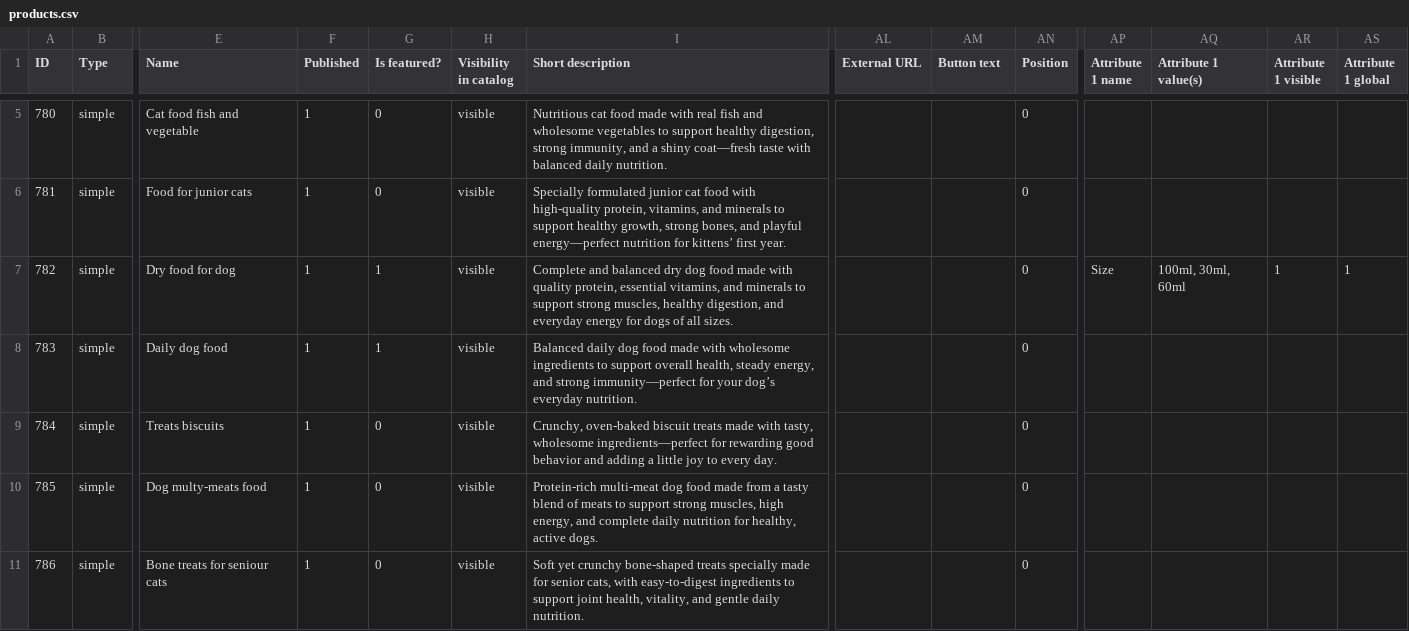
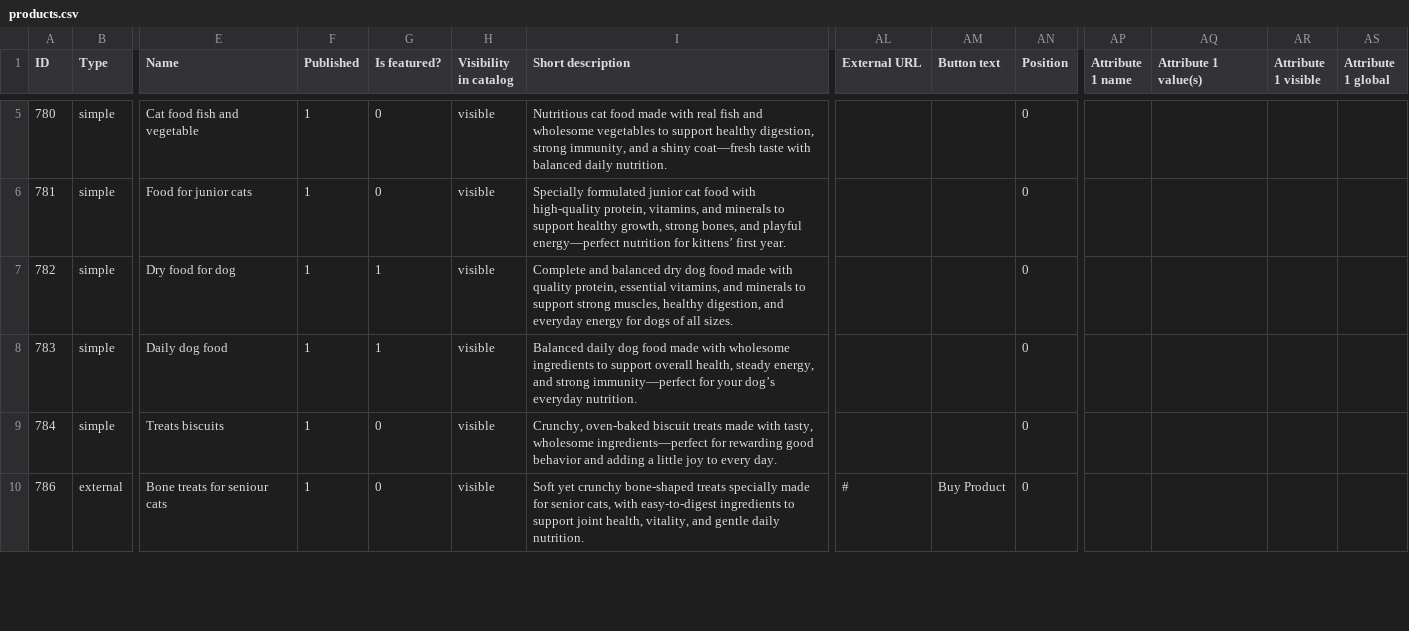
Before and after one commit to madrasthemes/assets, a CSV file: data/pawsome/products.csv, drawn as a sheet; only a part is shown, gaps mark what is left out; removed rows and columns are numbered as before the commit, all else as after; rows hold the shown columns only; the diff covers the shown part only; the diff names each change by its address in the sheet, - before the commit and + after, or states it on an @@ line.

Commit message:
updated csv

```diff
--- a/data/pawsome/products.csv
+++ b/data/pawsome/products.csv
-AP7 (Attribute 1 name): Size
+AP7 (Attribute 1 name): (empty)
-AQ7 (Attribute 1 value(s)): 100ml, 30ml, 60ml
+AQ7 (Attribute 1 value(s)): (empty)
-AR7 (Attribute 1 visible): 1
+AR7 (Attribute 1 visible): (empty)
-AS7 (Attribute 1 global): 1
+AS7 (Attribute 1 global): (empty)
-row 10: 785 | simple | Dog multy-meats food | 1 | 0 | visible | Protein-rich multi-meat dog food made from a tasty blend of meats to support strong muscles, high energy, and complete daily nutrition for healthy, active dogs. |  |  | 0
-B10 (Type): simple
+B10 (Type): external
-AL10 (External URL): (empty)
+AL10 (External URL): #
-AM10 (Button text): (empty)
+AM10 (Button text): Buy Product
```
Also changed, not shown: 2 added rows, 4 removed rows and 11 edited cells elsewhere in this file.
